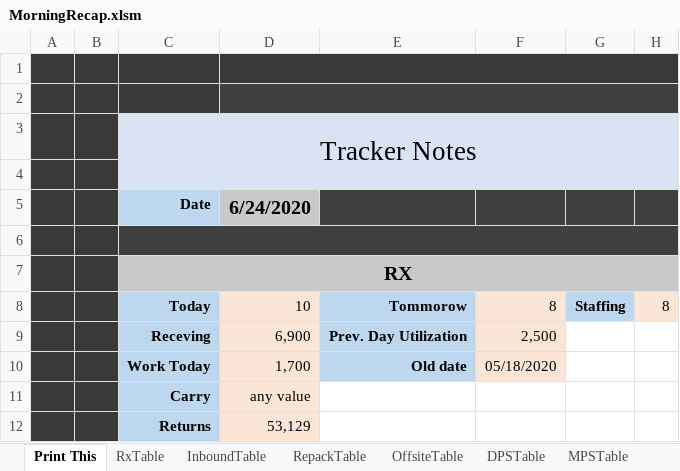
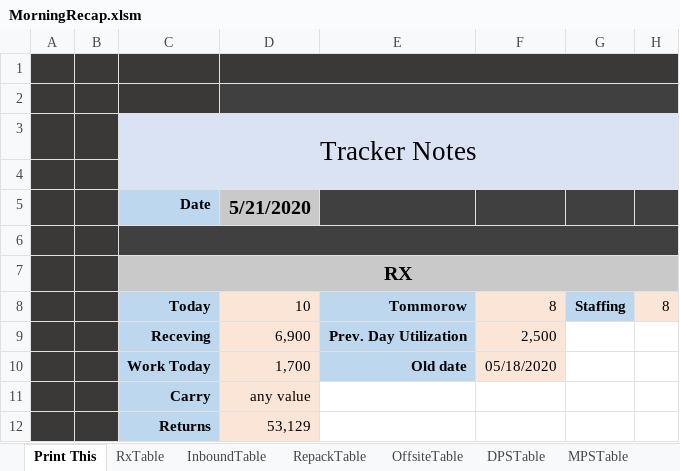
Before and after one commit to FenrirConsulting/CodeBase, an Excel workbook: Dashboard/MorningRecap/MorningRecap.xlsm, sheet Print This, drawn as a sheet; only a part is shown; values as stored, in another font and other column widths than the file's, no borders; charts and pictures not drawn; the diff names each change by its address in the sheet, - before the commit and + after, or states it on an @@ line.

```diff
--- a/Dashboard/MorningRecap/MorningRecap.xlsm (sheet Print This)
+++ b/Dashboard/MorningRecap/MorningRecap.xlsm (sheet Print This)
-D5: 6/24/2020
+D5: 5/21/2020
```
Also changed, not shown: charts or pictures, 13 other files.
